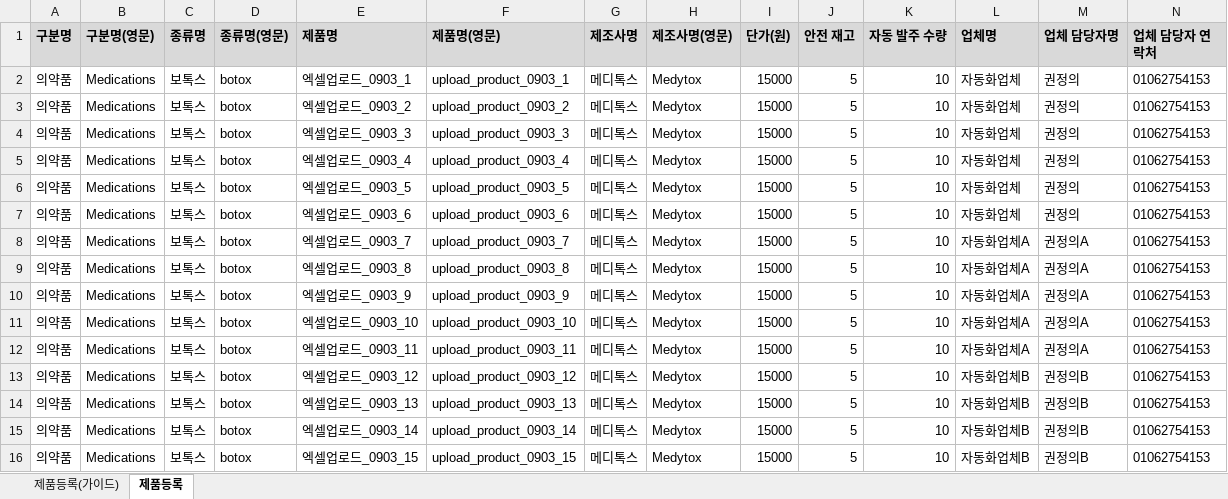
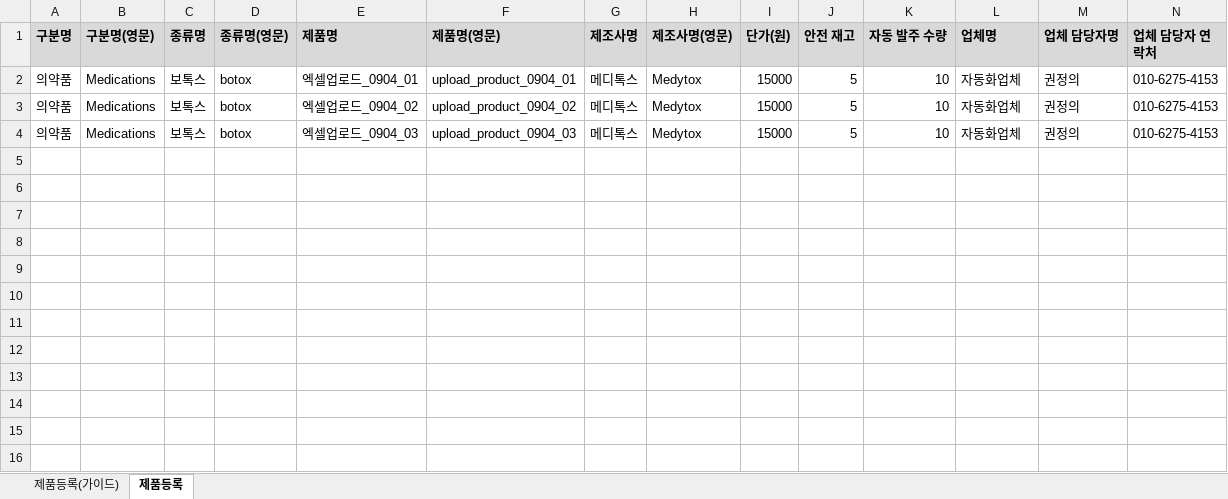
Before and after one commit to jjeong9727/BAY_QA_AutomationTEST, an Excel workbook: data/success.xlsx, sheet 제품등록, drawn as a sheet; values as stored, in another font and other column widths than the file's, no borders; charts and pictures not drawn; removed rows and columns are numbered as before the commit, all else as after; the diff names each change by its address in the sheet, - before the commit and + after, or states it on an @@ line.

```diff
--- a/data/success.xlsx (sheet 제품등록)
+++ b/data/success.xlsx (sheet 제품등록)
-E2 (제품명): 엑셀업로드_0903_1
+E2 (제품명): 엑셀업로드_0904_01
-F2 (제품명(영문)): upload_product_0903_1
+F2 (제품명(영문)): upload_product_0904_01
-N2:N3 (업체 담당자 연락처): 01062754153
+N2:N3 (업체 담당자 연락처): 010-6275-4153
-E3 (제품명): 엑셀업로드_0903_2
+E3 (제품명): 엑셀업로드_0904_02
-F3 (제품명(영문)): upload_product_0903_2
+F3 (제품명(영문)): upload_product_0904_02
-row 4: 의약품 | Medications | 보톡스 | botox | 엑셀업로드_0903_3 | upload_product_0903_3 | 메디톡스 | Medytox | 15000 | 5 | 10 | 자동화업체 | 권정의 | 01062754153
-E4 (제품명): 엑셀업로드_0903_4
+E4 (제품명): 엑셀업로드_0904_03
-F4 (제품명(영문)): upload_product_0903_4
+F4 (제품명(영문)): upload_product_0904_03
-N4 (업체 담당자 연락처): 01062754153
+N4 (업체 담당자 연락처): 010-6275-4153
-row 6: 의약품 | Medications | 보톡스 | botox | 엑셀업로드_0903_5 | upload_product_0903_5 | 메디톡스 | Medytox | 15000 | 5 | 10 | 자동화업체 | 권정의 | 01062754153
-row 7: 의약품 | Medications | 보톡스 | botox | 엑셀업로드_0903_6 | upload_product_0903_6 | 메디톡스 | Medytox | 15000 | 5 | 10 | 자동화업체 | 권정의 | 01062754153
-row 8: 의약품 | Medications | 보톡스 | botox | 엑셀업로드_0903_7 | upload_product_0903_7 | 메디톡스 | Medytox | 15000 | 5 | 10 | 자동화업체A | 권정의A | 01062754153
-row 9: 의약품 | Medications | 보톡스 | botox | 엑셀업로드_0903_8 | upload_product_0903_8 | 메디톡스 | Medytox | 15000 | 5 | 10 | 자동화업체A | 권정의A | 01062754153
-row 10: 의약품 | Medications | 보톡스 | botox | 엑셀업로드_0903_9 | upload_product_0903_9 | 메디톡스 | Medytox | 15000 | 5 | 10 | 자동화업체A | 권정의A | 01062754153
-row 11: 의약품 | Medications | 보톡스 | botox | 엑셀업로드_0903_10 | upload_product_0903_10 | 메디톡스 | Medytox | 15000 | 5 | 10 | 자동화업체A | 권정의A | 01062754153
-row 12: 의약품 | Medications | 보톡스 | botox | 엑셀업로드_0903_11 | upload_product_0903_11 | 메디톡스 | Medytox | 15000 | 5 | 10 | 자동화업체A | 권정의A | 01062754153
-row 13: 의약품 | Medications | 보톡스 | botox | 엑셀업로드_0903_12 | upload_product_0903_12 | 메디톡스 | Medytox | 15000 | 5 | 10 | 자동화업체B | 권정의B | 01062754153
-row 14: 의약품 | Medications | 보톡스 | botox | 엑셀업로드_0903_13 | upload_product_0903_13 | 메디톡스 | Medytox | 15000 | 5 | 10 | 자동화업체B | 권정의B | 01062754153
-row 15: 의약품 | Medications | 보톡스 | botox | 엑셀업로드_0903_14 | upload_product_0903_14 | 메디톡스 | Medytox | 15000 | 5 | 10 | 자동화업체B | 권정의B | 01062754153
-row 16: 의약품 | Medications | 보톡스 | botox | 엑셀업로드_0903_15 | upload_product_0903_15 | 메디톡스 | Medytox | 15000 | 5 | 10 | 자동화업체B | 권정의B | 01062754153
```
Also changed, not shown: charts or pictures, data/validation.xlsx, data/wrong_template.xlsx, 49 other files.
